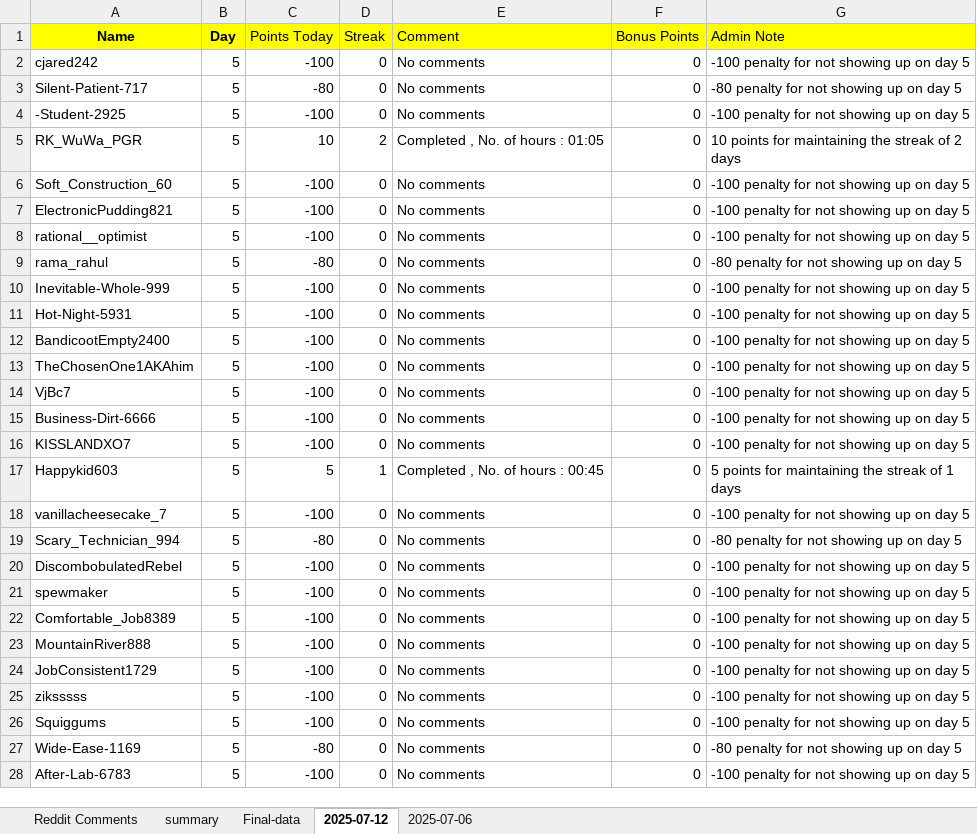
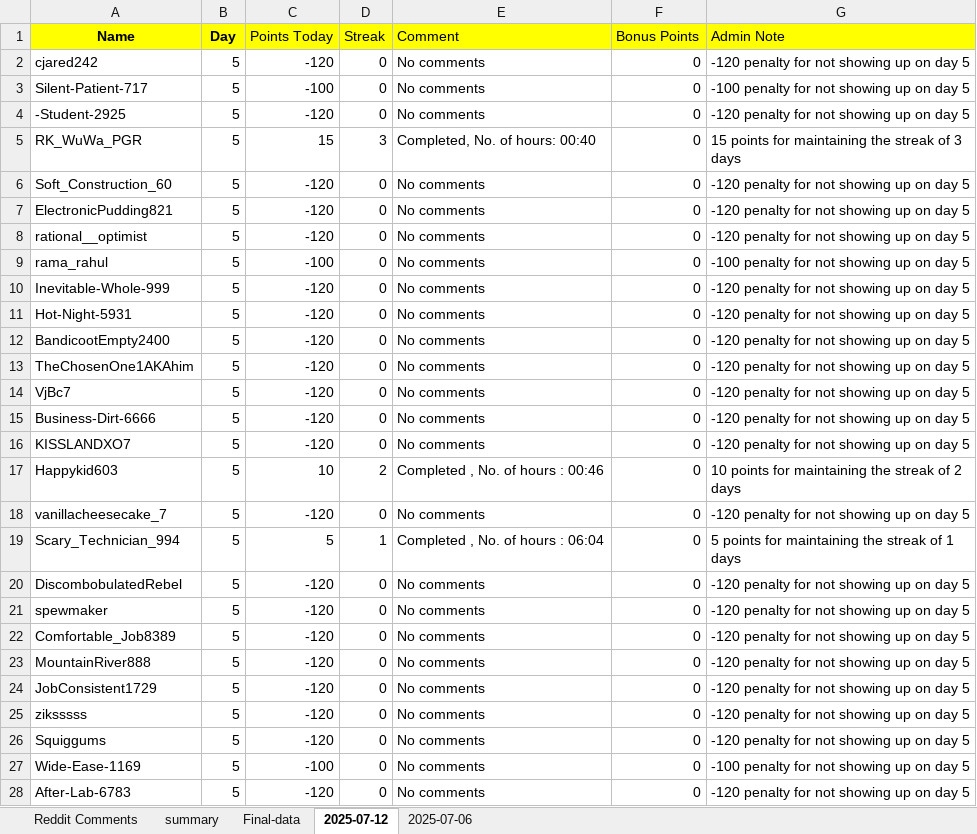
Before and after one commit to AbhigyanSharmaa/User-Leaderboard, an Excel workbook: reddit_comments.xlsx, sheet 2025-07-12, drawn as a sheet; only a part is shown; values as stored, in another font and other column widths than the file's, no borders; the diff covers the shown part only; the diff names each change by its address in the sheet, - before the commit and + after, or states it on an @@ line.

```diff
--- a/reddit_comments.xlsx (sheet 2025-07-12)
+++ b/reddit_comments.xlsx (sheet 2025-07-12)
-C2 (Points Today): -100
+C2 (Points Today): -120
-G2 (Admin Note): -100 penalty for not showing up on day 5
+G2 (Admin Note): -120 penalty for not showing up on day 5
-C3 (Points Today): -80
+C3 (Points Today): -100
-G3 (Admin Note): -80 penalty for not showing up on day 5
+G3 (Admin Note): -100 penalty for not showing up on day 5
-C4 (Points Today): -100
+C4 (Points Today): -120
-G4 (Admin Note): -100 penalty for not showing up on day 5
+G4 (Admin Note): -120 penalty for not showing up on day 5
-C5 (Points Today): 10
+C5 (Points Today): 15
-D5 (Streak): 2
+D5 (Streak): 3
-E5 (Comment): Completed , No. of hours : 01:05
+E5 (Comment): Completed, No. of hours: 00:40
-G5 (Admin Note): 10 points for maintaining the streak of 2 days
+G5 (Admin Note): 15 points for maintaining the streak of 3 days
-C6:C8 (Points Today): -100
+C6:C8 (Points Today): -120
-G6:G8 (Admin Note): -100 penalty for not showing up on day 5
+G6:G8 (Admin Note): -120 penalty for not showing up on day 5
-C9 (Points Today): -80
+C9 (Points Today): -100
-G9 (Admin Note): -80 penalty for not showing up on day 5
+G9 (Admin Note): -100 penalty for not showing up on day 5
-C10:C16 (Points Today): -100
+C10:C16 (Points Today): -120
-G10:G16 (Admin Note): -100 penalty for not showing up on day 5
+G10:G16 (Admin Note): -120 penalty for not showing up on day 5
-C17 (Points Today): 5
+C17 (Points Today): 10
-D17 (Streak): 1
+D17 (Streak): 2
-E17 (Comment): Completed , No. of hours : 00:45
+E17 (Comment): Completed , No. of hours : 00:46
-G17 (Admin Note): 5 points for maintaining the streak of 1 days
+G17 (Admin Note): 10 points for maintaining the streak of 2 days
-C18 (Points Today): -100
+C18 (Points Today): -120
-G18 (Admin Note): -100 penalty for not showing up on day 5
+G18 (Admin Note): -120 penalty for not showing up on day 5
-C19 (Points Today): -80
+C19 (Points Today): 5
-D19 (Streak): 0
+D19 (Streak): 1
-E19 (Comment): No comments
+E19 (Comment): Completed , No. of hours : 06:04
-G19 (Admin Note): -80 penalty for not showing up on day 5
+G19 (Admin Note): 5 points for maintaining the streak of 1 days
-C20:C26 (Points Today): -100
+C20:C26 (Points Today): -120
-G20:G26 (Admin Note): -100 penalty for not showing up on day 5
+G20:G26 (Admin Note): -120 penalty for not showing up on day 5
-C27 (Points Today): -80
+C27 (Points Today): -100
-G27 (Admin Note): -80 penalty for not showing up on day 5
+G27 (Admin Note): -100 penalty for not showing up on day 5
-C28 (Points Today): -100
+C28 (Points Today): -120
-G28 (Admin Note): -100 penalty for not showing up on day 5
+G28 (Admin Note): -120 penalty for not showing up on day 5
```
Also changed, not shown: 1646 edited cells elsewhere in this sheet, sheet summary, sheet Final-data, 4 other files.
